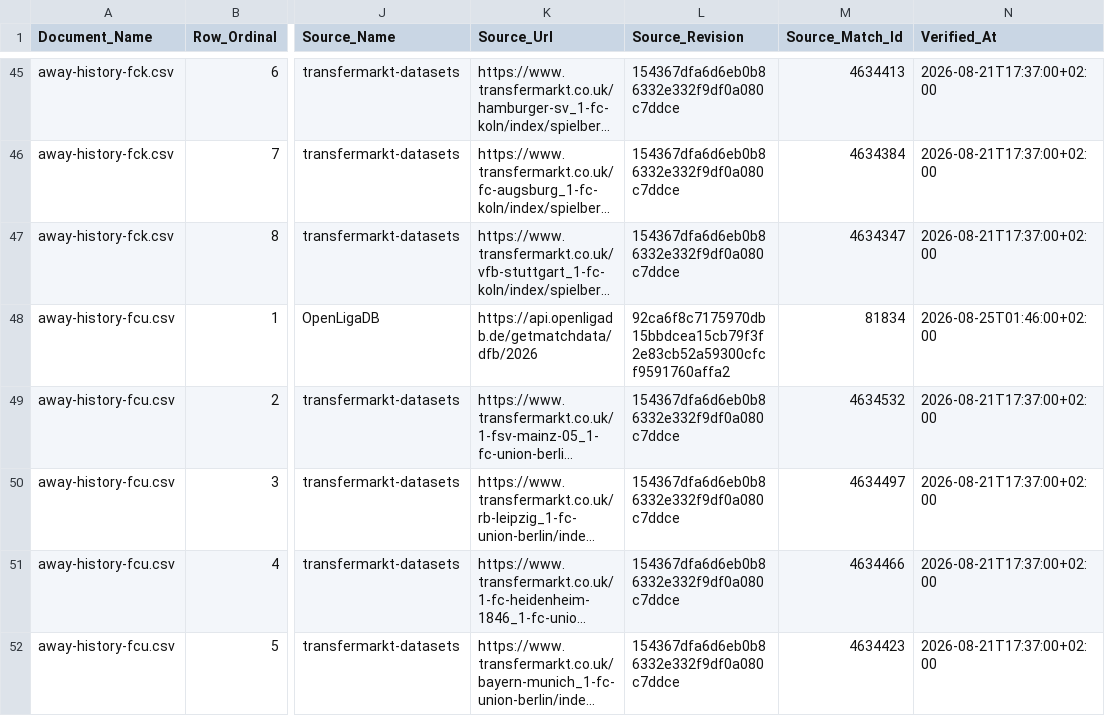
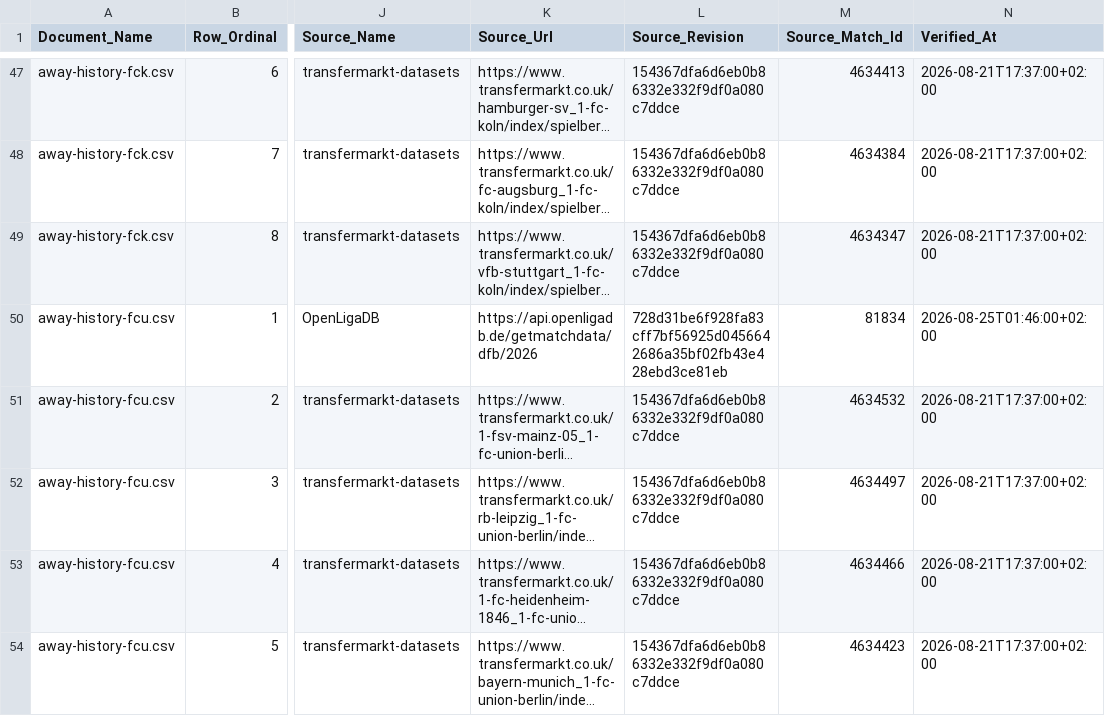
Before and after one commit to ehonda/KicktippAi, a CSV file: data/bundesliga-2026-27/history/history-played-dates.csv, drawn as a sheet; only a part is shown, gaps mark what is left out; long unchanged cells end in …; addresses are those after the commit; the diff covers the shown part only; the diff names each change by its address in the sheet, - before the commit and + after, or states it on an @@ line.

Commit message:
fix: refresh Bundesliga history source checkpoint

```diff
--- a/data/bundesliga-2026-27/history/history-played-dates.csv
+++ b/data/bundesliga-2026-27/history/history-played-dates.csv
-L50 (Source_Revision): 92ca6f8c7175970db15bbdcea15cb79f3f2e83cb52a59300cfcf9591760affa2
+L50 (Source_Revision): 728d31be6f928fa83cff7bf56925d0456642686a35bf02fb43e428ebd3ce81eb
```
Also changed, not shown: 4 added rows and 61 edited cells elsewhere in this file, 13 other files.
